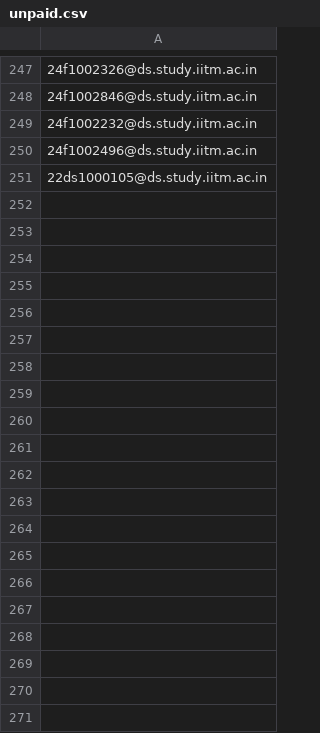
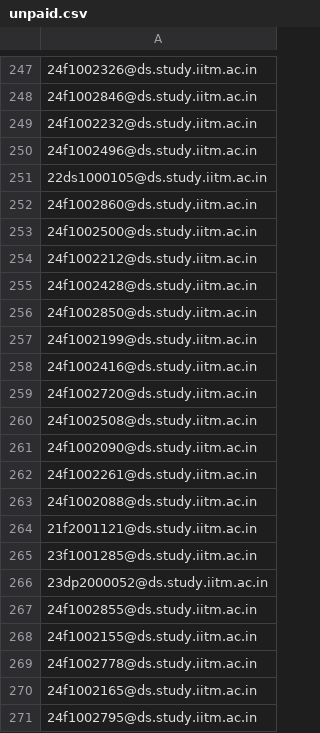
Before and after one commit to abulaman8/paradox-better, a CSV file: unpaid.csv, drawn as a sheet; only a part is shown, gaps mark what is left out; the diff covers the shown part only; the diff names each change by its address in the sheet, - before the commit and + after, or states it on an @@ line.

```diff
--- a/unpaid.csv
+++ b/unpaid.csv
+row 252: 24f1002860@ds.study.iitm.ac.in
+row 253: 24f1002500@ds.study.iitm.ac.in
+row 254: 24f1002212@ds.study.iitm.ac.in
+row 255: 24f1002428@ds.study.iitm.ac.in
+row 256: 24f1002850@ds.study.iitm.ac.in
+row 257: 24f1002199@ds.study.iitm.ac.in
+row 258: 24f1002416@ds.study.iitm.ac.in
+row 259: 24f1002720@ds.study.iitm.ac.in
+row 260: 24f1002508@ds.study.iitm.ac.in
+row 261: 24f1002090@ds.study.iitm.ac.in
+row 262: 24f1002261@ds.study.iitm.ac.in
+row 263: 24f1002088@ds.study.iitm.ac.in
+row 264: 21f2001121@ds.study.iitm.ac.in
+row 265: 23f1001285@ds.study.iitm.ac.in
+row 266: 23dp2000052@ds.study.iitm.ac.in
+row 267: 24f1002855@ds.study.iitm.ac.in
+row 268: 24f1002155@ds.study.iitm.ac.in
+row 269: 24f1002778@ds.study.iitm.ac.in
+row 270: 24f1002165@ds.study.iitm.ac.in
+row 271: 24f1002795@ds.study.iitm.ac.in
```
Also changed, not shown: 19 added rows elsewhere in this file, unpaid_old.csv, 13 other files.
